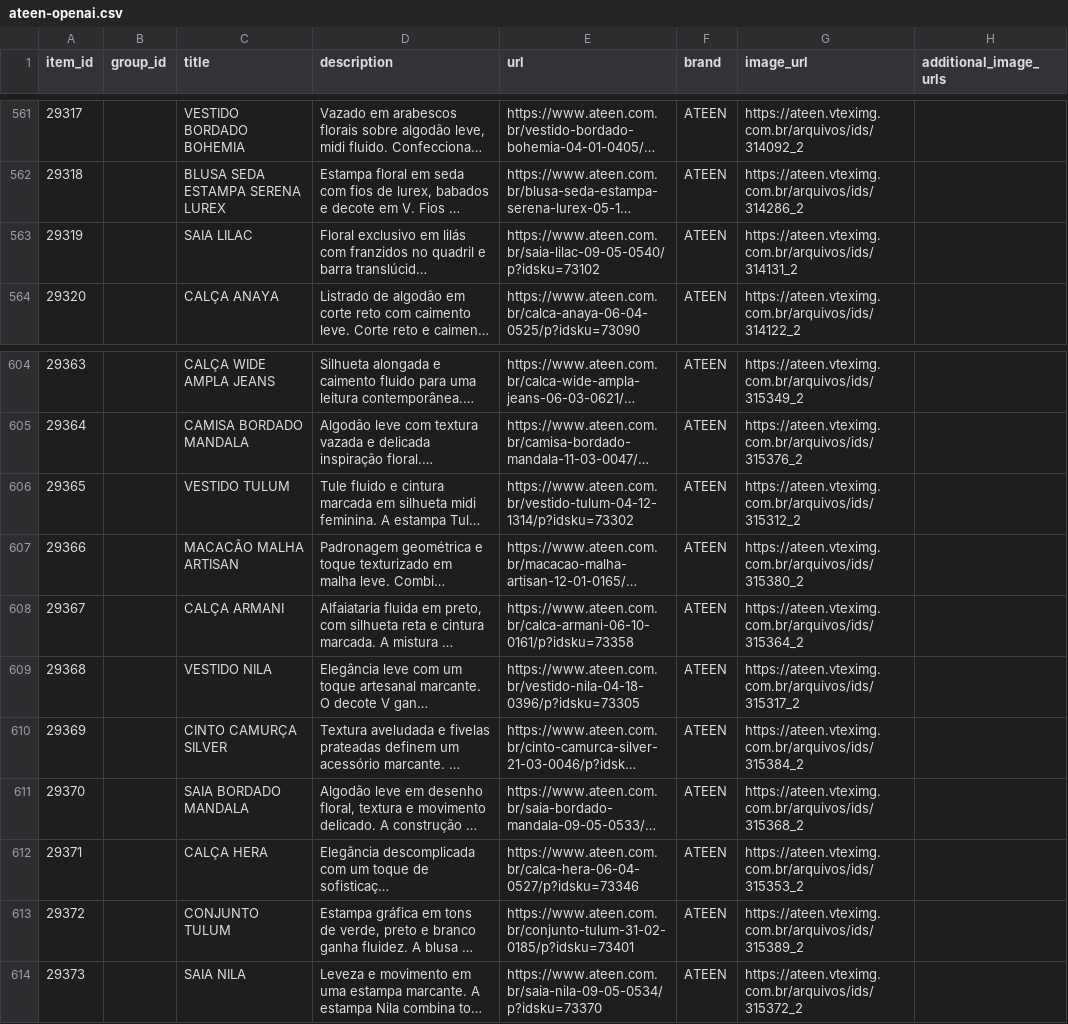
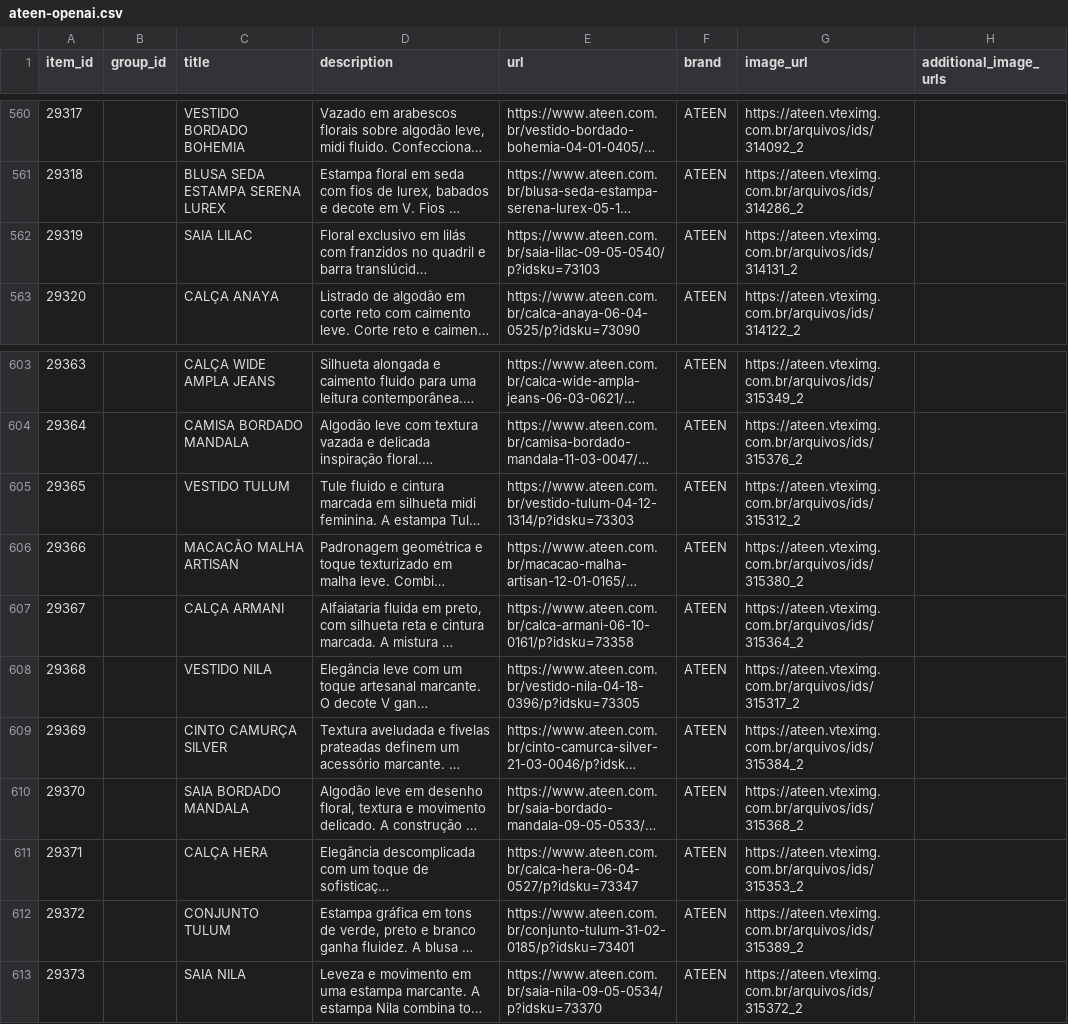
Before and after one commit to gestaoanuncios-coder/ateen-feed, a CSV file: docs/ateen-openai.csv, drawn as a sheet; only a part is shown, gaps mark what is left out; long unchanged cells end in …; addresses are those after the commit; the diff covers the shown part only; the diff names each change by its address in the sheet, - before the commit and + after, or states it on an @@ line.

```diff
--- a/docs/ateen-openai.csv
+++ b/docs/ateen-openai.csv
-E562 (url): https://www.ateen.com.br/saia-lilac-09-05-0540/p?idsku=73102
+E562 (url): https://www.ateen.com.br/saia-lilac-09-05-0540/p?idsku=73103
-E605 (url): https://www.ateen.com.br/vestido-tulum-04-12-1314/p?idsku=73302
+E605 (url): https://www.ateen.com.br/vestido-tulum-04-12-1314/p?idsku=73303
-E611 (url): https://www.ateen.com.br/calca-hera-06-04-0527/p?idsku=73346
+E611 (url): https://www.ateen.com.br/calca-hera-06-04-0527/p?idsku=73347
```
Also changed, not shown: 2 added rows, 2 removed rows and 10 edited cells elsewhere in this file.
